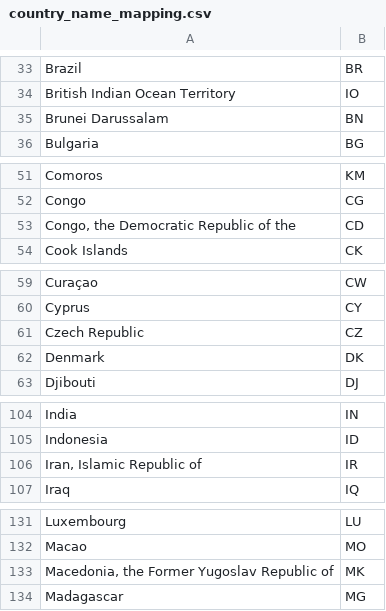
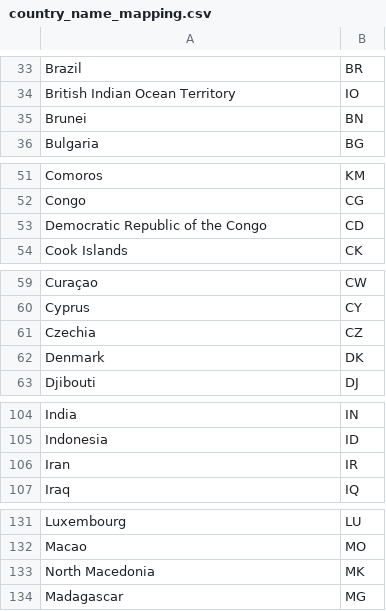
Before and after one commit to Superpo06/UFOs-sightings, a CSV file: data/country_name_mapping.csv, drawn as a sheet; only a part is shown, gaps mark what is left out; the diff covers the shown part only.

```diff
--- a/data/country_name_mapping.csv
+++ b/data/country_name_mapping.csv
@@ -34,3 +34,3 @@ Brazil,BR
 British Indian Ocean Territory,IO
-Brunei Darussalam,BN
+Brunei,BN
 Bulgaria,BG
@@ -52,3 +52,3 @@ Comoros,KM
 Congo,CG
-"Congo, the Democratic Republic of the",CD
+Democratic Republic of the Congo,CD
 Cook Islands,CK
@@ -60,3 +60,3 @@ Curaçao,CW
 Cyprus,CY
-Czech Republic,CZ
+Czechia,CZ
 Denmark,DK
@@ -105,3 +105,3 @@ India,IN
 Indonesia,ID
-"Iran, Islamic Republic of",IR
+Iran,IR
 Iraq,IQ
@@ -132,3 +132,3 @@ Luxembourg,LU
 Macao,MO
-"Macedonia, the Former Yugoslav Republic of",MK
+North Macedonia,MK
 Madagascar,MG
```
Also changed, not shown: 13 edited cells elsewhere in this file, 1 other file.
